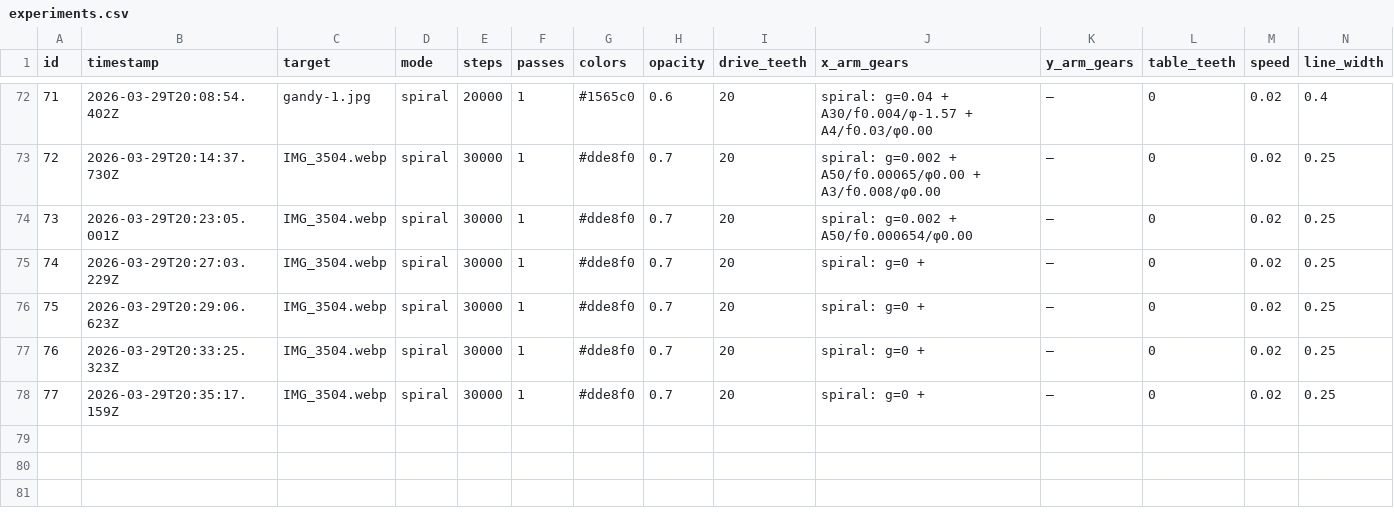
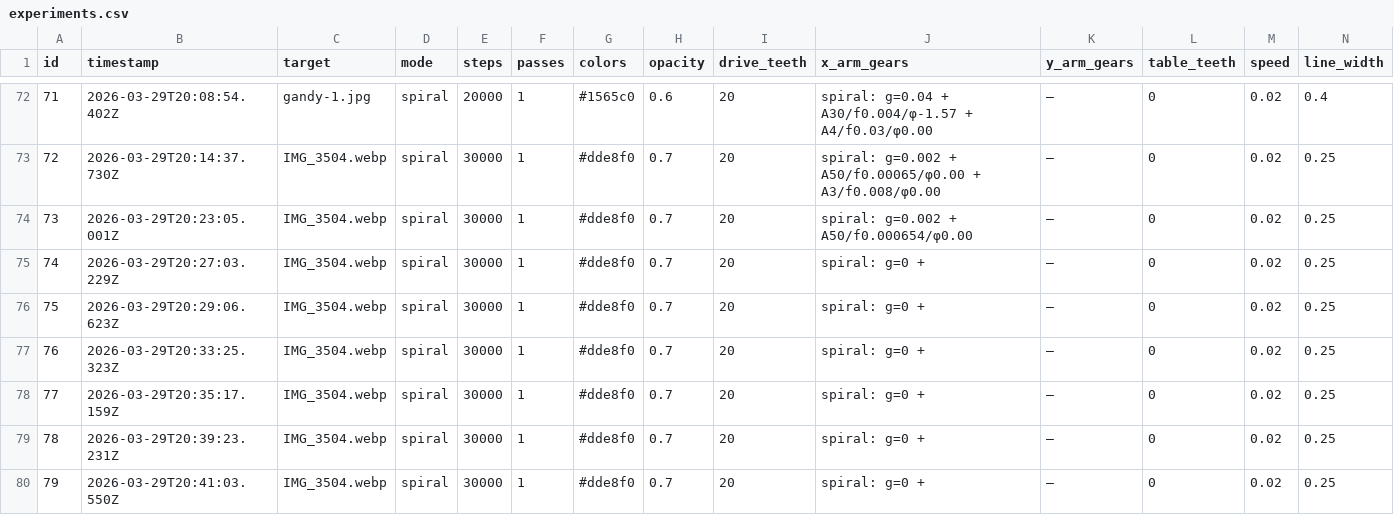
Before and after one commit to select/spiralux, a CSV file: output/experiments.csv, drawn as a sheet; only a part is shown, gaps mark what is left out; rows hold the shown columns only; the diff names each change by its address in the sheet, - before the commit and + after, or states it on an @@ line.

Commit message:
Trefoil lobe #78-79: orbit radius envelope pulls start/end near center
Key insight: radiusEnvelope 40→380→40 means the spiral center
starts near the canvas center (40px), pushes far outward at the
peak (380px), then returns. Combined with size envelope 3→220→3,
this creates the teardrop/petal shape of a trefoil lobe.

#78: first version with orbit radius 40→380→40, size 3→220→3
#79: recentered with cy=30, good match for 10-lobe mandala shape

```diff
--- a/output/experiments.csv
+++ b/output/experiments.csv
+row 79: 78 | 2026-03-29T20:39:23.231Z | IMG_3504.webp | spiral | 30000 | 1 | #dde8f0 | 0.7 | 20 | spiral: g=0 + | — | 0 | 0.02 | 0.25
+row 80: 79 | 2026-03-29T20:41:03.550Z | IMG_3504.webp | spiral | 30000 | 1 | #dde8f0 | 0.7 | 20 | spiral: g=0 + | — | 0 | 0.02 | 0.25
```
Also changed, not shown: 5 other files.
